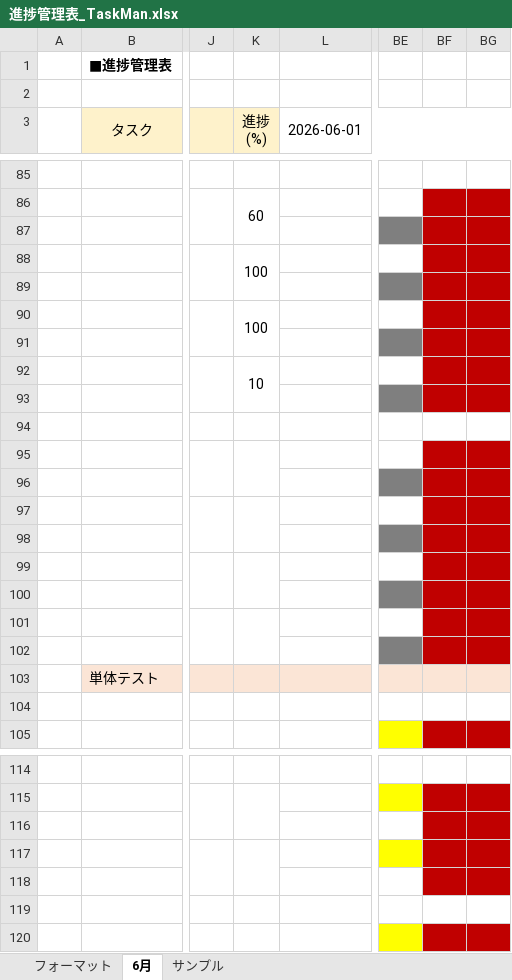
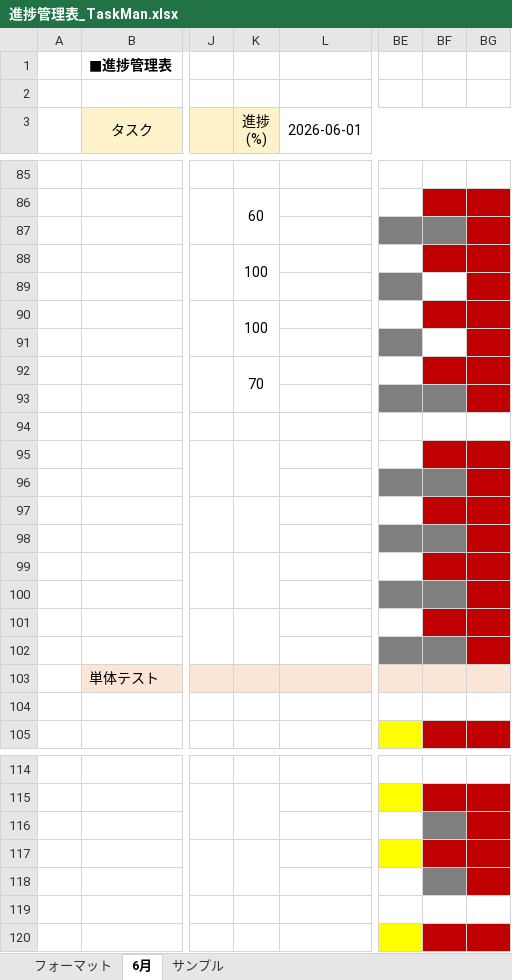
Before and after one commit to comsize-seiyama/TaskMan, an Excel workbook: document/進捗管理表_TaskMan.xlsx, sheet 6月, drawn as a sheet; only a part is shown, gaps mark what is left out; values as stored, in another font and other column widths than the file's, no borders; the diff covers the shown part only; the diff names each change by its address in the sheet, - before the commit and + after, or states it on an @@ line.

Commit message:
進捗管理表を更新しました

```diff
--- a/document/進捗管理表_TaskMan.xlsx (sheet 6月)
+++ b/document/進捗管理表_TaskMan.xlsx (sheet 6月)
-BF87 fill: #C00000
+BF87 fill: #7F7F7F
-BF89 fill: #C00000
+BF89 fill: none
-BF91 fill: #C00000
+BF91 fill: none
-K92 (進捗 (%)): 10
+K92 (進捗 (%)): 70
-BF93 fill: #C00000
+BF93 fill: #7F7F7F
-BF96 fill: #C00000
+BF96 fill: #7F7F7F
-BF98 fill: #C00000
+BF98 fill: #7F7F7F
-BF100 fill: #C00000
+BF100 fill: #7F7F7F
-BF102 fill: #C00000
+BF102 fill: #7F7F7F
-BF116 fill: #C00000
+BF116 fill: #7F7F7F
-BF118 fill: #C00000
+BF118 fill: #7F7F7F
```
Also changed, not shown: 7 edited cells elsewhere in this sheet.
